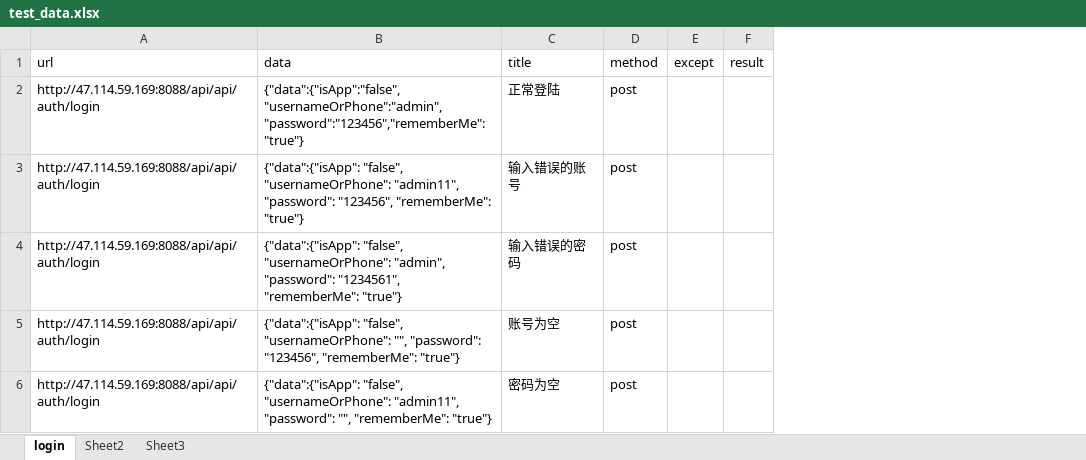
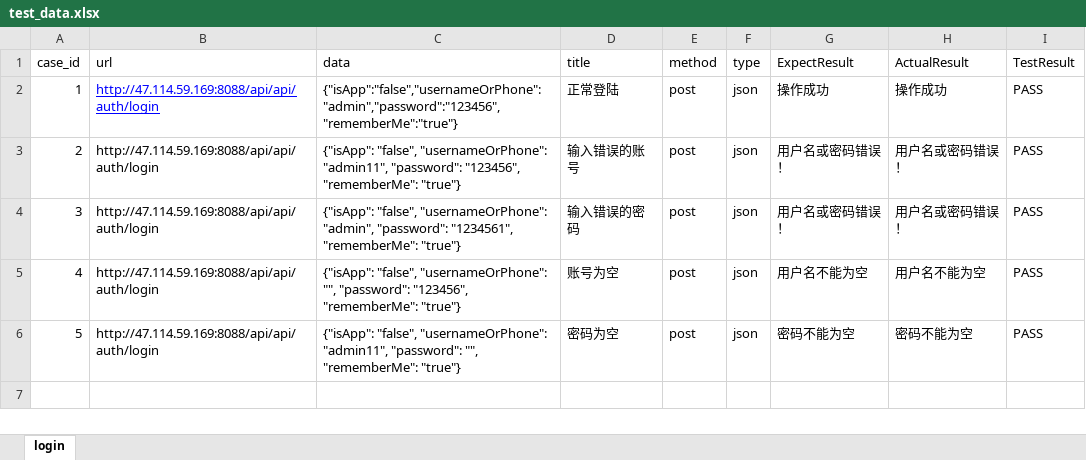
Before and after one commit to 13627058973/api_frame, an Excel workbook: test_data/test_data.xlsx, sheet login, drawn as a sheet; values as stored, in another font and other column widths than the file's, no borders; removed rows and columns are numbered as before the commit, all else as after; the diff names each change by its address in the sheet, - before the commit and + after, or states it on an @@ line.

```diff
--- a/test_data/test_data.xlsx (sheet login)
+++ b/test_data/test_data.xlsx (sheet login)
-sheet tab: Sheet2
-sheet tab: Sheet3
+column A (case_id), rows 2-6: 1 | 2 | 3 | 4 | 5
-column E (except), empty
-column F (result), empty
+column F (type), rows 2-6: all json
+column G (ExpectResult), rows 2-6: 操作成功 | 用户名或密码错误！ | 用户名或密码错误！ | 用户名不能为空 | 密码不能为空
+column H (ActualResult), rows 2-6: 操作成功 | 用户名或密码错误！ | 用户名或密码错误！ | 用户名不能为空 | 密码不能为空
+column I (TestResult), rows 2-6: all PASS
@@ B2 underline: off → on, text colour: black → #0000FF @@
-C2 (data): {"data":{"isApp":"false","usernameOrPhone":"admin","password":"123456","rememberMe":"true"}
+C2 (data): {"isApp":"false","usernameOrPhone":"admin","password":"123456","rememberMe":"true"}
-C3 (data): {"data":{"isApp": "false", "usernameOrPhone":…
+C3 (data): {"isApp": "false", "usernameOrPhone":…
-C4 (data): {"data":{"isApp": "false", "usernameOrPhone":…
+C4 (data): {"isApp": "false", "usernameOrPhone":…
-C5 (data): {"data":{"isApp": "false", "usernameOrPhone":…
+C5 (data): {"isApp": "false", "usernameOrPhone":…
-C6 (data): {"data":{"isApp": "false", "usernameOrPhone":…
+C6 (data): {"isApp": "false", "usernameOrPhone":…
```
Also changed, not shown: 8 other files.
